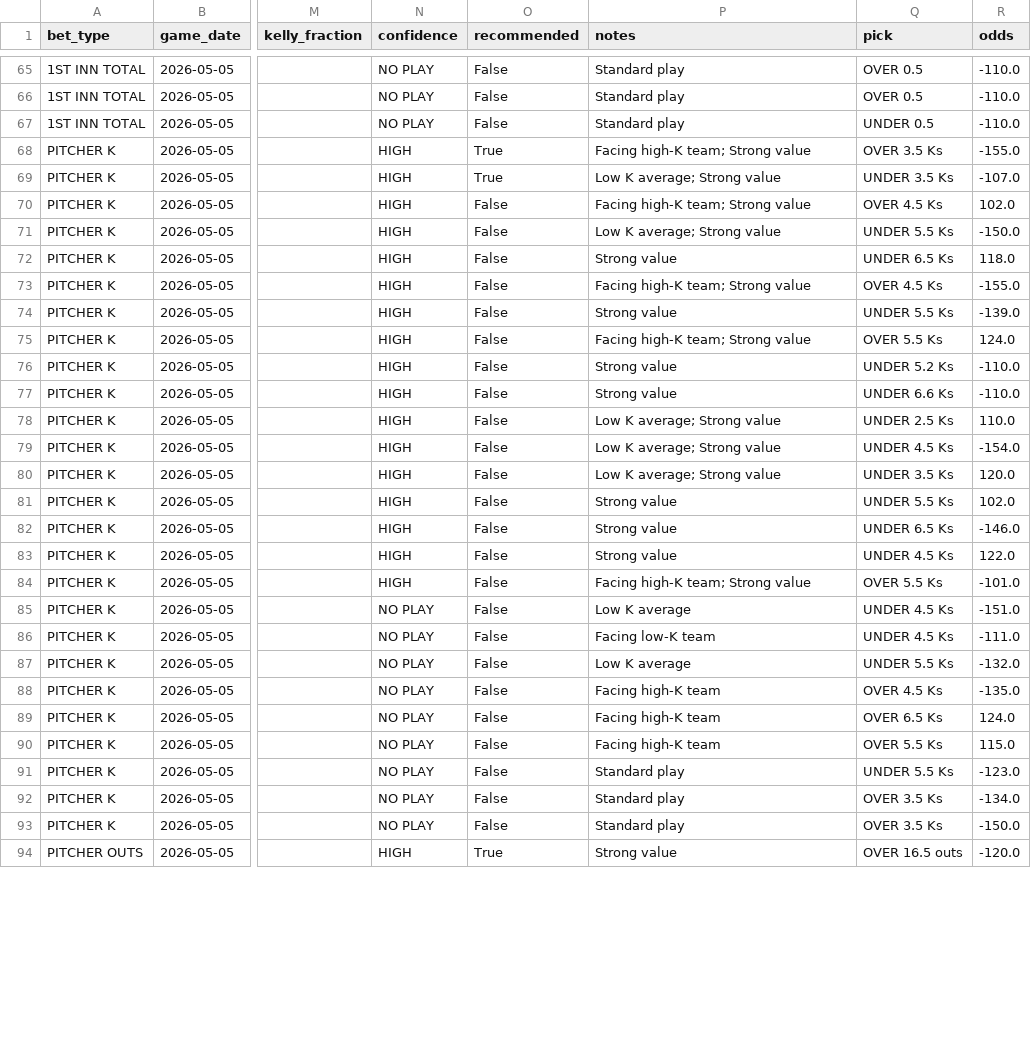
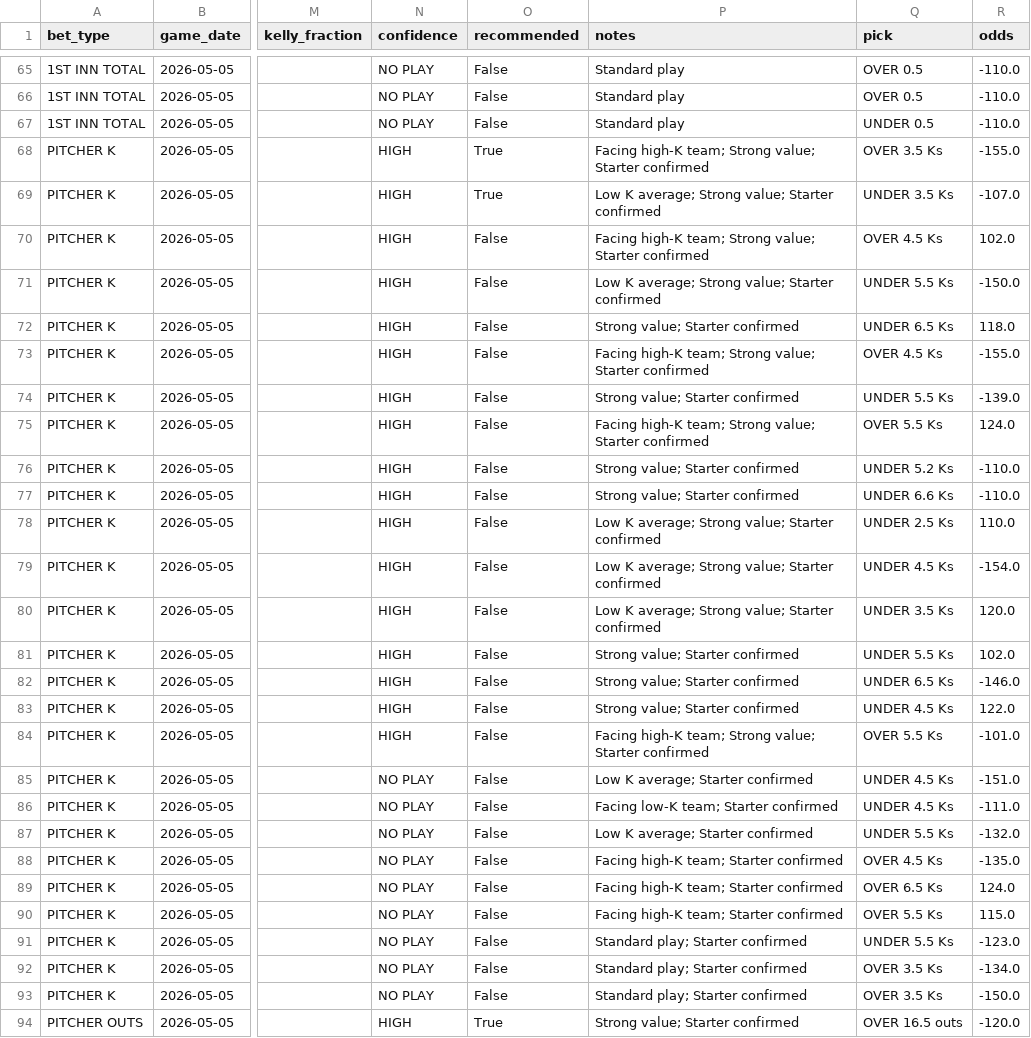
Before and after one commit to anirudhatalmale6-alt/mlb-underdog-predictor, a CSV file: data/output/picks_2026-05-05.csv, drawn as a sheet; only a part is shown, gaps mark what is left out; the diff covers the shown part only; the diff names each change by its address in the sheet, - before the commit and + after, or states it on an @@ line.

Commit message:
Lineup verified picks for 2026-05-05

```diff
--- a/data/output/picks_2026-05-05.csv
+++ b/data/output/picks_2026-05-05.csv
-P68 (notes): Facing high-K team; Strong value
+P68 (notes): Facing high-K team; Strong value; Starter confirmed
-P69 (notes): Low K average; Strong value
+P69 (notes): Low K average; Strong value; Starter confirmed
-P70 (notes): Facing high-K team; Strong value
+P70 (notes): Facing high-K team; Strong value; Starter confirmed
-P71 (notes): Low K average; Strong value
+P71 (notes): Low K average; Strong value; Starter confirmed
-P72 (notes): Strong value
+P72 (notes): Strong value; Starter confirmed
-P73 (notes): Facing high-K team; Strong value
+P73 (notes): Facing high-K team; Strong value; Starter confirmed
-P74 (notes): Strong value
+P74 (notes): Strong value; Starter confirmed
-P75 (notes): Facing high-K team; Strong value
+P75 (notes): Facing high-K team; Strong value; Starter confirmed
-P76:P77 (notes): Strong value
+P76:P77 (notes): Strong value; Starter confirmed
-P78:P80 (notes): Low K average; Strong value
+P78:P80 (notes): Low K average; Strong value; Starter confirmed
-P81:P83 (notes): Strong value
+P81:P83 (notes): Strong value; Starter confirmed
-P84 (notes): Facing high-K team; Strong value
+P84 (notes): Facing high-K team; Strong value; Starter confirmed
-P85 (notes): Low K average
+P85 (notes): Low K average; Starter confirmed
-P86 (notes): Facing low-K team
+P86 (notes): Facing low-K team; Starter confirmed
-P87 (notes): Low K average
+P87 (notes): Low K average; Starter confirmed
-P88:P90 (notes): Facing high-K team
+P88:P90 (notes): Facing high-K team; Starter confirmed
-P91:P93 (notes): Standard play
+P91:P93 (notes): Standard play; Starter confirmed
-P94 (notes): Strong value
+P94 (notes): Strong value; Starter confirmed
```
Also changed, not shown: 25 edited cells elsewhere in this file, 2 other files.
